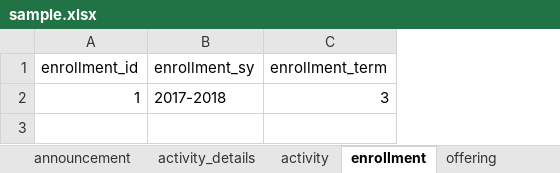
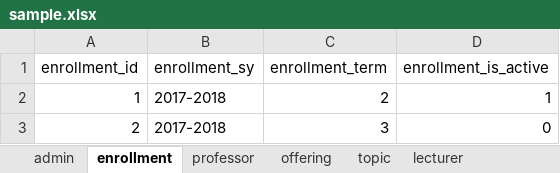
Before and after one commit to aeganaden/E-Rev-Learning-And-Information-Management-System, an Excel workbook: sample.xlsx, sheet enrollment, drawn as a sheet; values as stored, in another font and other column widths than the file's, no borders; the diff names each change by its address in the sheet, - before the commit and + after, or states it on an @@ line.

Commit message:
mark
-updated sql and data excel

```diff
--- a/sample.xlsx (sheet enrollment)
+++ b/sample.xlsx (sheet enrollment)
+column D (enrollment_is_active), row 2: 1
-C2 (enrollment_term): 3
+C2 (enrollment_term): 2
+row 3: 2 | 2017-2018 | 3 | 0
```
Also changed, not shown: sheet topic, other sheet tabs, 5 other files.
